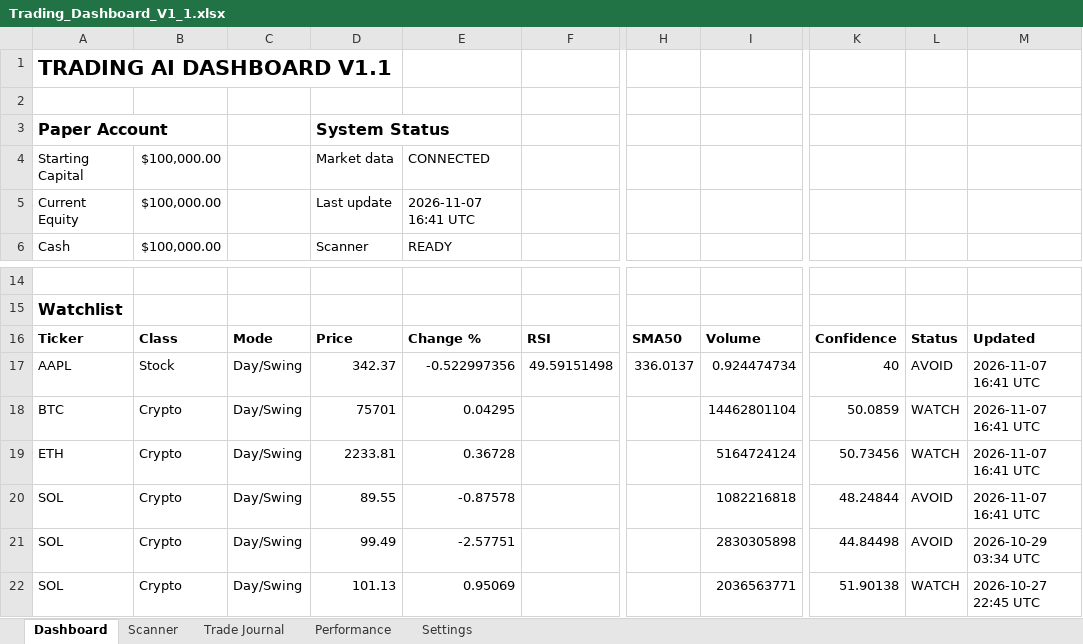
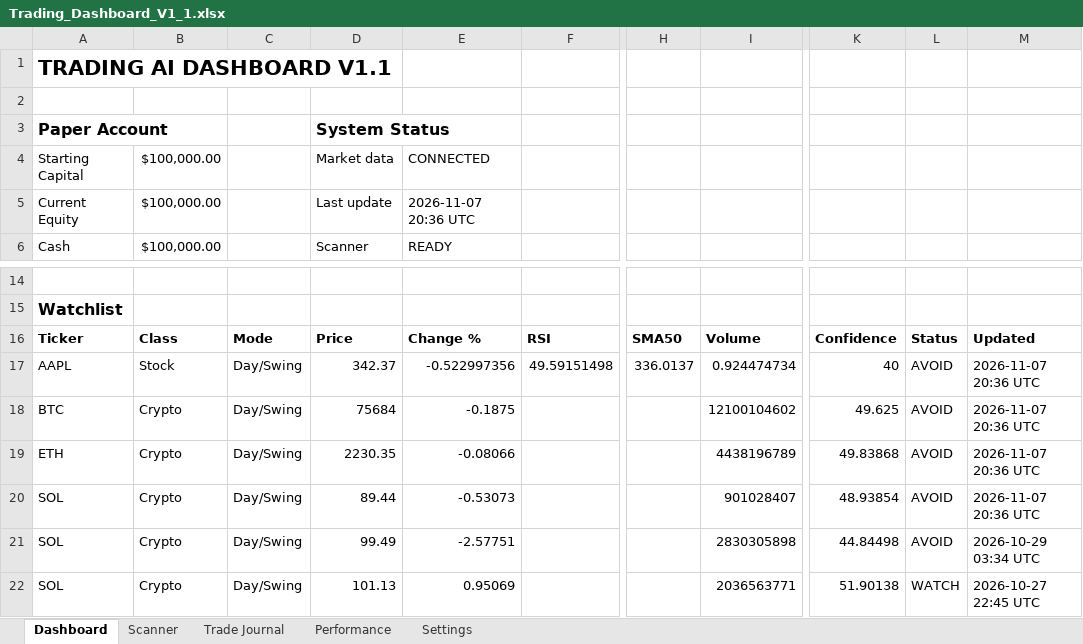
Before and after one commit to Miledy31/TRADING-AI-AGENT, an Excel workbook: Trading_Dashboard_V1_1.xlsx, sheet Dashboard, drawn as a sheet; only a part is shown, gaps mark what is left out; values as stored, in another font and other column widths than the file's, no borders; table styles not drawn; the diff names each change by its address in the sheet, - before the commit and + after, or states it on an @@ line.

```diff
--- a/Trading_Dashboard_V1_1.xlsx (sheet Dashboard)
+++ b/Trading_Dashboard_V1_1.xlsx (sheet Dashboard)
-E5: 2026-11-07 16:41 UTC
+E5: 2026-11-07 20:36 UTC
-M17:M20: 2026-11-07 16:41 UTC
+M17:M20: 2026-11-07 20:36 UTC
-D18: 75701
+D18: 75684
-E18: 0.04295
+E18: -0.1875
-I18: 14462801104
+I18: 12100104602
-K18: 50.0859
+K18: 49.625
-L18:L19: WATCH
+L18:L19: AVOID
-D19: 2233.81
+D19: 2230.35
-E19: 0.36728
+E19: -0.08066
-I19: 5164724124
+I19: 4438196789
-K19: 50.73456
+K19: 49.83868
-D20: 89.55
+D20: 89.44
-E20: -0.87578
+E20: -0.53073
-I20: 1082216818
+I20: 901028407
-K20: 48.24844
+K20: 48.93854
```
Also changed, not shown: sheet Scanner.
